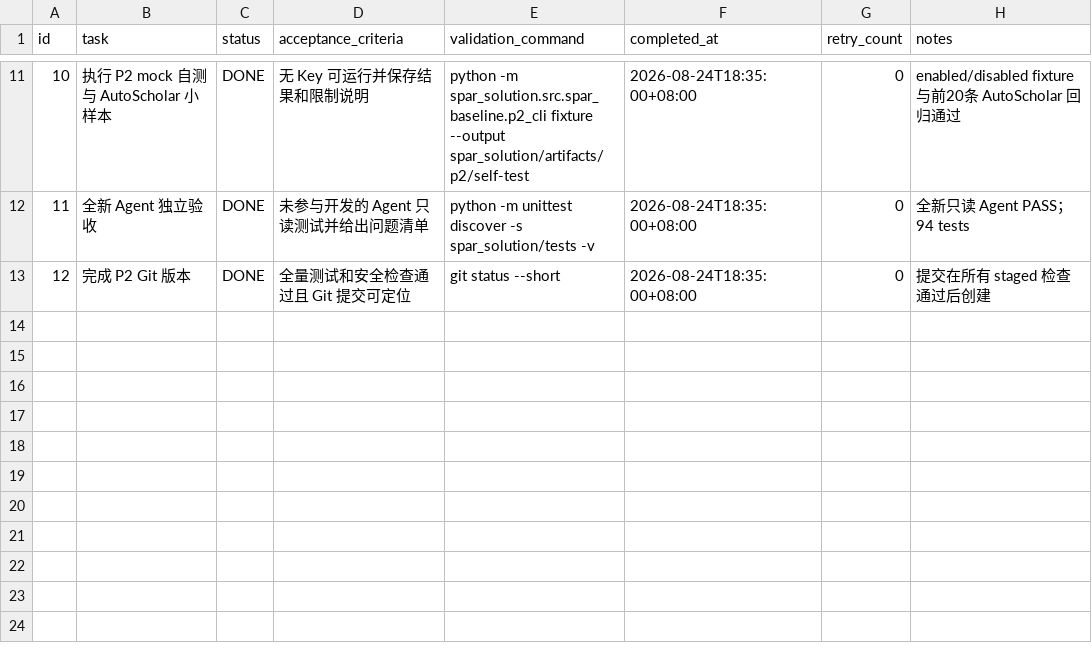
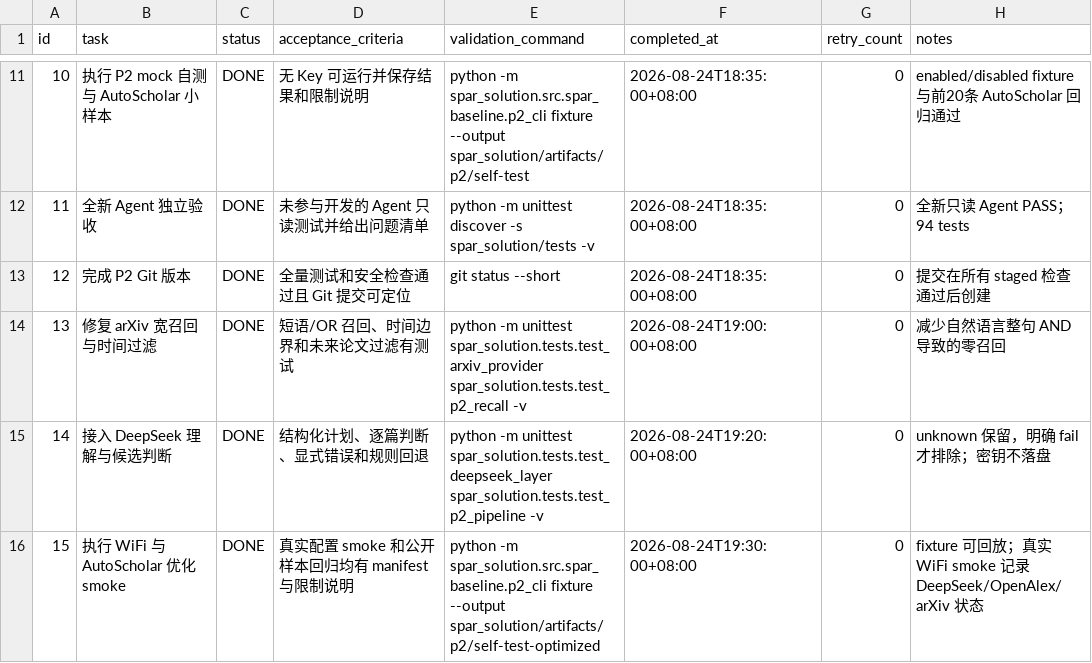
Before and after one commit to 19057141048lgd-cmyk/spar-solution, a CSV file: .codex-tasks/20260824-spar-integration/tasks/p2/TODO.csv, drawn as a sheet; only a part is shown, gaps mark what is left out.

```diff
--- a/.codex-tasks/20260824-spar-integration/tasks/p2/TODO.csv
+++ b/.codex-tasks/20260824-spar-integration/tasks/p2/TODO.csv
@@ -13 +13,4 @@ id,task,status,acceptance_criteria,validation_command,completed_at,retry_count,n
 12,完成 P2 Git 版本,DONE,全量测试和安全检查通过且 Git 提交可定位,git status --short,2026-08-24T18:35:00+08:00,0,提交在所有 staged 检查通过后创建
+13,修复 arXiv 宽召回与时间过滤,DONE,短语/OR 召回、时间边界和未来论文过滤有测试,python -m unittest spar_solution.tests.test_arxiv_provider spar_solution.tests.test_p2_recall -v,2026-08-24T19:00:00+08:00,0,减少自然语言整句 AND 导致的零召回
+14,接入 DeepSeek 理解与候选判断,DONE,结构化计划、逐篇判断、显式错误和规则回退,python -m unittest spar_solution.tests.test_deepseek_layer spar_solution.tests.test_p2_pipeline -v,2026-08-24T19:20:00+08:00,0,unknown 保留，明确 fail 才排除；密钥不落盘
+15,执行 WiFi 与 AutoScholar 优化 smoke,DONE,真实配置 smoke 和公开样本回归均有 manifest 与限制说明,python -m spar_solution.src.spar_baseline.p2_cli fixture --output spar_solution/artifacts/p2/self-test-optimized,2026-08-24T19:30:00+08:00,0,fixture 可回放；真实 WiFi smoke 记录 DeepSeek/OpenAlex/arXiv 状态
```
Also changed, not shown: .codex-tasks/20260824-spar-integration/SUBTASKS.csv, 26 other files.
